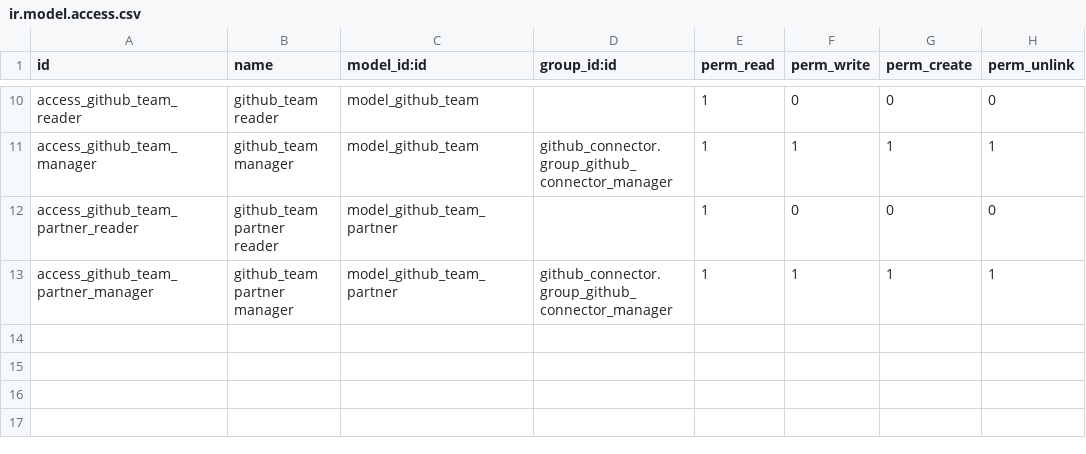
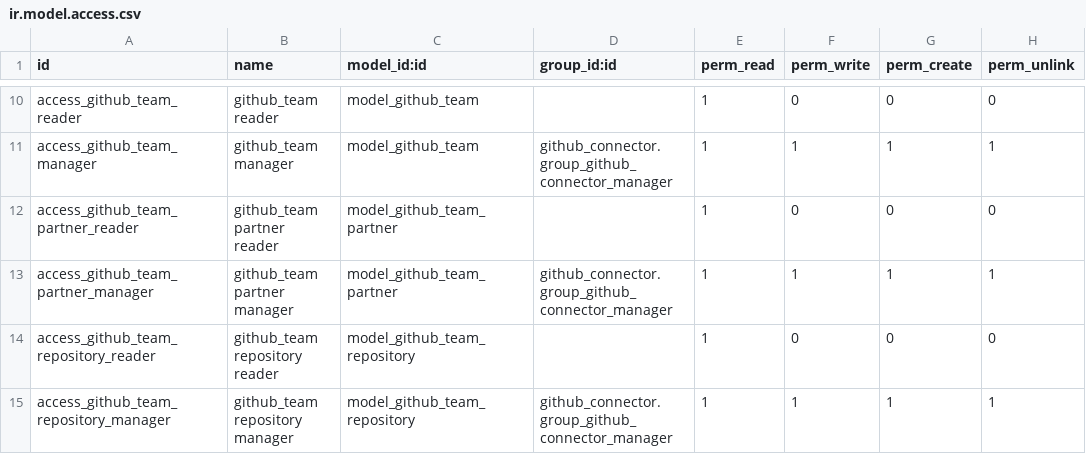
Before and after one commit to hbrunn/interface-github, a CSV file: github_connector/security/ir.model.access.csv, drawn as a sheet; only a part is shown, gaps mark what is left out; the diff names each change by its address in the sheet, - before the commit and + after, or states it on an @@ line.

Commit message:
fix access right

```diff
--- a/github_connector/security/ir.model.access.csv
+++ b/github_connector/security/ir.model.access.csv
+row 14: access_github_team_repository_reader | github_team repository reader | model_github_team_repository |  | 1 | 0 | 0 | 0
+row 15: access_github_team_repository_manager | github_team repository manager | model_github_team_repository | github_connector.group_github_connector_manager | 1 | 1 | 1 | 1
```
